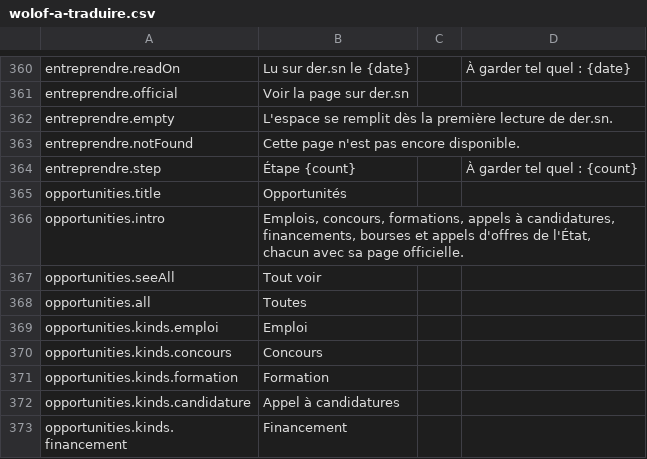
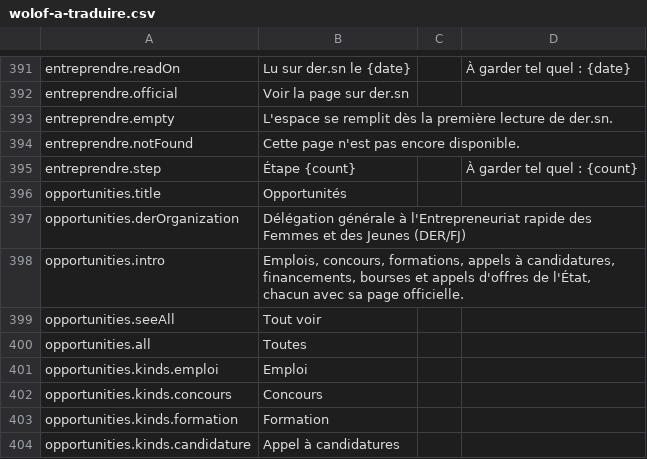
Before and after one commit to Seydina-s/bic-gouv-sn, a CSV file: docs/traduction/wolof-a-traduire.csv, drawn as a sheet; only a part is shown, gaps mark what is left out; the shorter side is filled out with more unchanged rows; the diff covers the shown part only; the diff names each change by its address in the sheet, - before the commit and + after, or states it on an @@ line.

```diff
--- a/docs/traduction/wolof-a-traduire.csv
+++ b/docs/traduction/wolof-a-traduire.csv
+row 397: opportunities.derOrganization | Délégation générale à l'Entrepreneuriat rapide des Femmes et des Jeunes (DER/FJ)
```
Also changed, not shown: 31 added rows elsewhere in this file, 16 other files.
